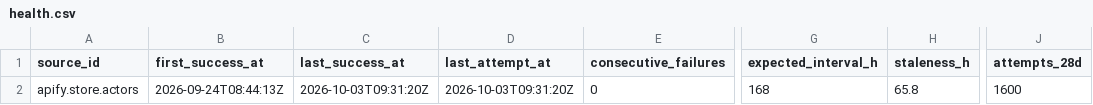
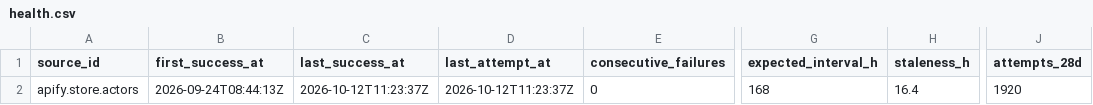
Before and after one commit to q3dresearch/wss-apify, a CSV file: health/health.csv, drawn as a sheet; only a part is shown, gaps mark what is left out; the diff names each change by its address in the sheet, - before the commit and + after, or states it on an @@ line.

```diff
--- a/health/health.csv
+++ b/health/health.csv
-C2 (last_success_at): 2026-10-03T09:31:20Z
+C2 (last_success_at): 2026-10-12T11:23:37Z
-D2 (last_attempt_at): 2026-10-03T09:31:20Z
+D2 (last_attempt_at): 2026-10-12T11:23:37Z
-H2 (staleness_h): 65.8
+H2 (staleness_h): 16.4
-J2 (attempts_28d): 1600
+J2 (attempts_28d): 1920
```
Also changed, not shown: 1 other file.
